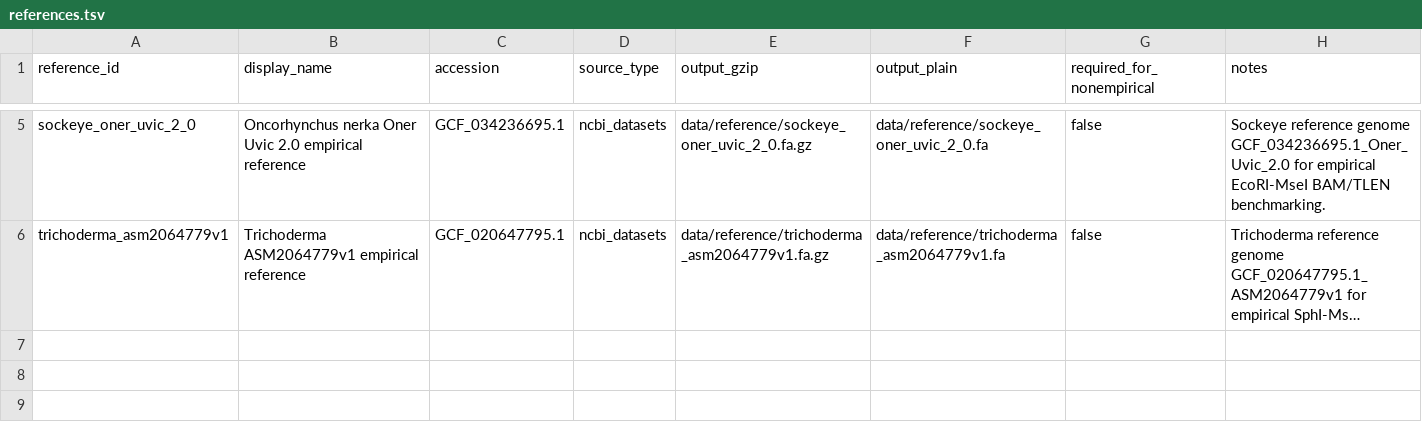
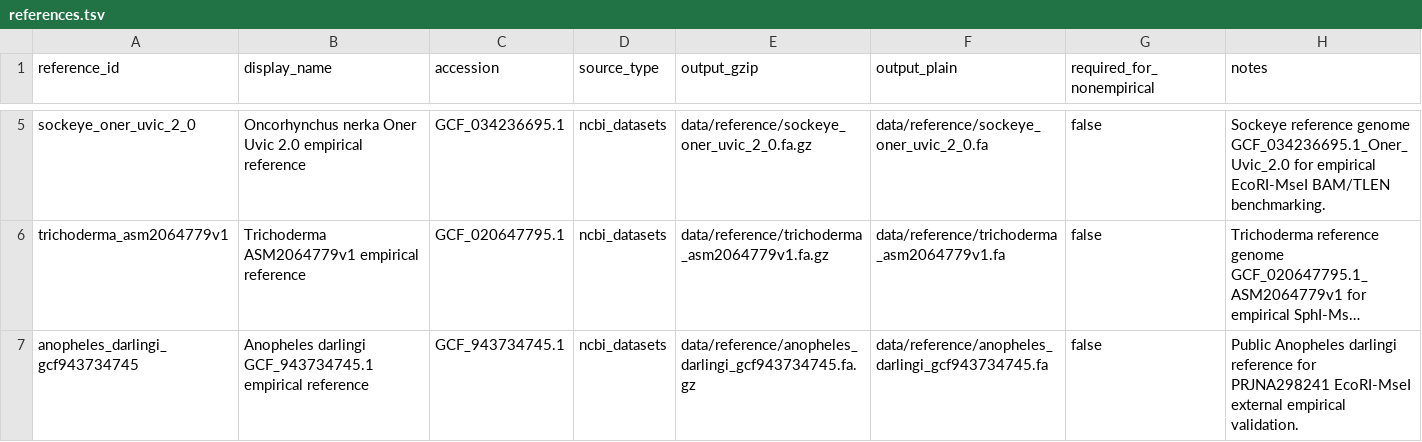
Before and after one commit to ericksamera/radigest-benchmarking, a TSV file: config/references.tsv, drawn as a sheet; only a part is shown, gaps mark what is left out; long unchanged cells end in …; the diff names each change by its address in the sheet, - before the commit and + after, or states it on an @@ line.

Commit message:
feat(config)!: add Anopheles empirical libraries and SRA configuration - Introduced Anopheles darlingi empirical library in config. - Added new empirical SRA runs configuration file. - Updated references to include Anopheles empirical reference. - Modified Makefile to support Anopheles empirical targets. - Enhanced check_empirical_libraries.py for new library validation.

```diff
--- a/config/references.tsv
+++ b/config/references.tsv
+row 7: anopheles_darlingi_gcf943734745 | Anopheles darlingi GCF_943734745.1 empirical reference | GCF_943734745.1 | ncbi_datasets | data/reference/anopheles_darlingi_gcf943734745.fa.gz | data/reference/anopheles_darlingi_gcf943734745.fa | false | Public Anopheles darlingi reference for PRJNA298241 EcoRI-MseI external empirical validation.
```
Also changed, not shown: config/empirical_libraries.tsv, 7 other files.
